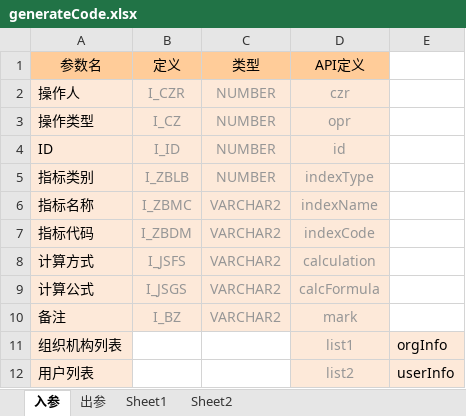
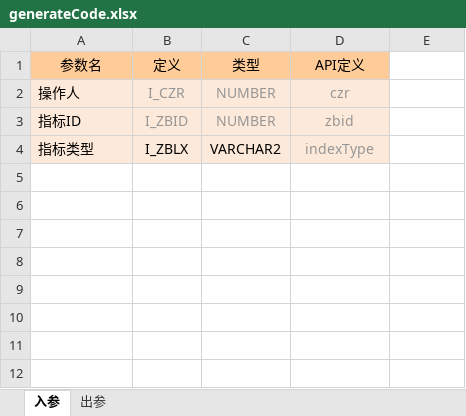
Before and after one commit to qqc01/springboot-gradle-learning, an Excel workbook: apexsoft-code-generator/src/main/resources/com/qqc/apexsoft/codegenerator/queryList/generateCode.xlsx, sheet 入参, drawn as a sheet; values as stored, in another font and other column widths than the file's, no borders; removed rows and columns are numbered as before the commit, all else as after; the diff names each change by its address in the sheet, - before the commit and + after, or states it on an @@ line.

```diff
--- a/apexsoft-code-generator/src/main/resources/com/qqc/apexsoft/codegenerator/queryList/generateCode.xlsx (sheet 入参)
+++ b/apexsoft-code-generator/src/main/resources/com/qqc/apexsoft/codegenerator/queryList/generateCode.xlsx (sheet 入参)
-sheet tab: Sheet1
-sheet tab: Sheet2
-row 3: 操作类型 | I_CZ | NUMBER | opr
-A3 (参数名): ID
+A3 (参数名): 指标ID
-B3 (定义): I_ID
+B3 (定义): I_ZBID
-D3 (API定义): id
+D3 (API定义): zbid
-row 5: 指标类别 | I_ZBLB | NUMBER | indexType
-row 6: 指标名称 | I_ZBMC | VARCHAR2 | indexName
-row 7: 指标代码 | I_ZBDM | VARCHAR2 | indexCode
-row 8: 计算方式 | I_JSFS | VARCHAR2 | calculation
-row 9: 计算公式 | I_JSGS | VARCHAR2 | calcFormula
-row 10: 备注 | I_BZ | VARCHAR2 | mark
-row 11: 组织机构列表 |  |  | list1 | orgInfo
-row 12: 用户列表 |  |  | list2 | userInfo
+row 4: 指标类型 | I_ZBLX | VARCHAR2 | indexType
```
Also changed, not shown: sheet 出参, 3 other files.
